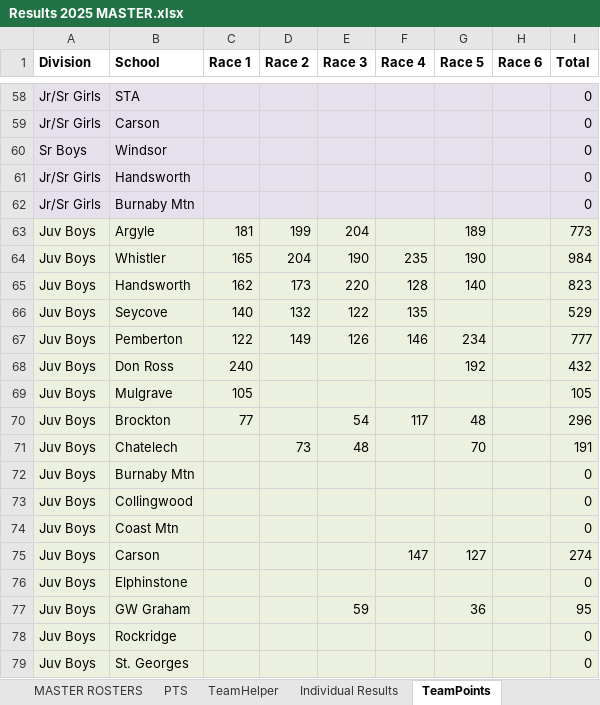
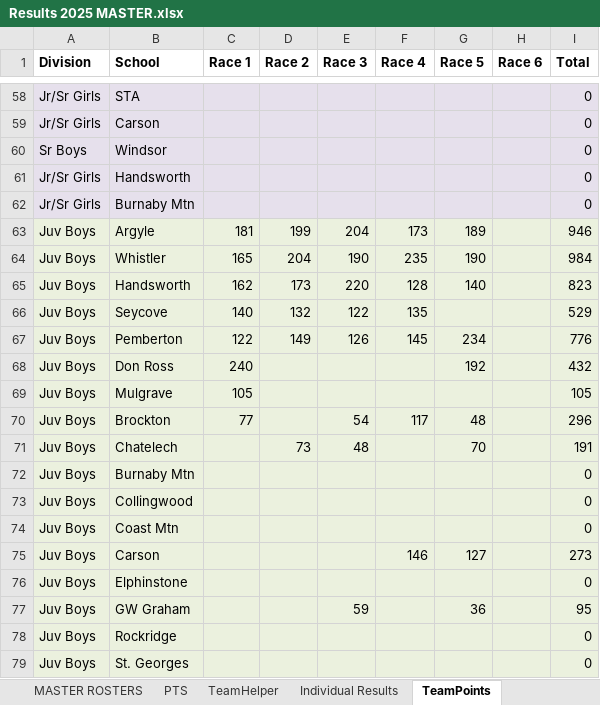
Before and after one commit to mskippy/nsssaa-mtb-league, an Excel workbook: Results 2025 MASTER.xlsx, sheet TeamPoints, drawn as a sheet; only a part is shown, gaps mark what is left out; values as stored, in another font and other column widths than the file's, no borders; the diff names each change by its address in the sheet, - before the commit and + after, or states it on an @@ line.

Commit message:
Properly updated Race 4 results

```diff
--- a/Results 2025 MASTER.xlsx (sheet TeamPoints)
+++ b/Results 2025 MASTER.xlsx (sheet TeamPoints)
-F63 (Race 4): (empty)
+F63 (Race 4): 173
-I63 (Total): 773
+I63 (Total): 946
-F67 (Race 4): 146
+F67 (Race 4): 145
-I67 (Total): 777
+I67 (Total): 776
-F75 (Race 4): 147
+F75 (Race 4): 146
-I75 (Total): 274
+I75 (Total): 273
```
Also changed, not shown: sheet Individual Results, 5 other files.
